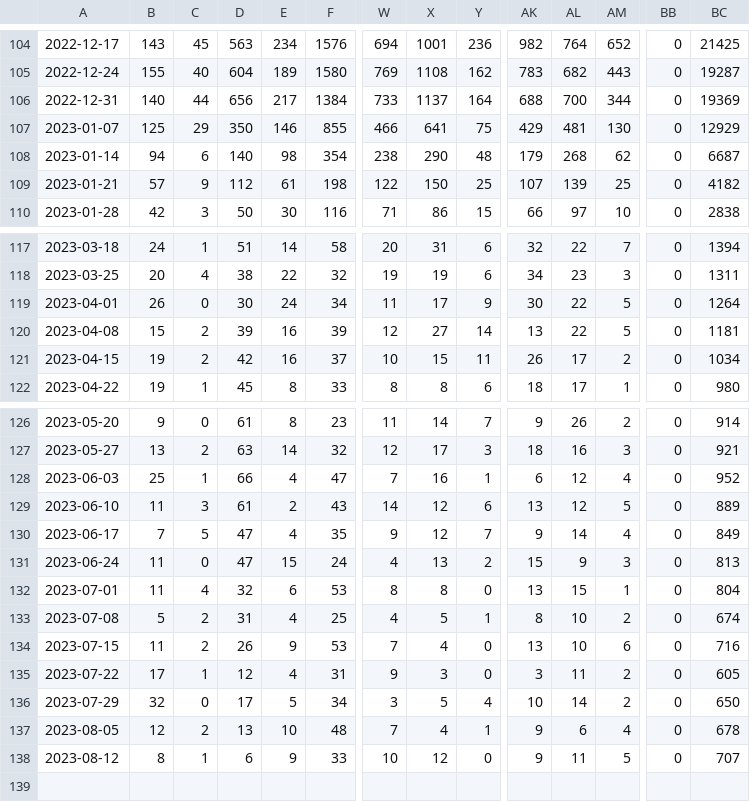
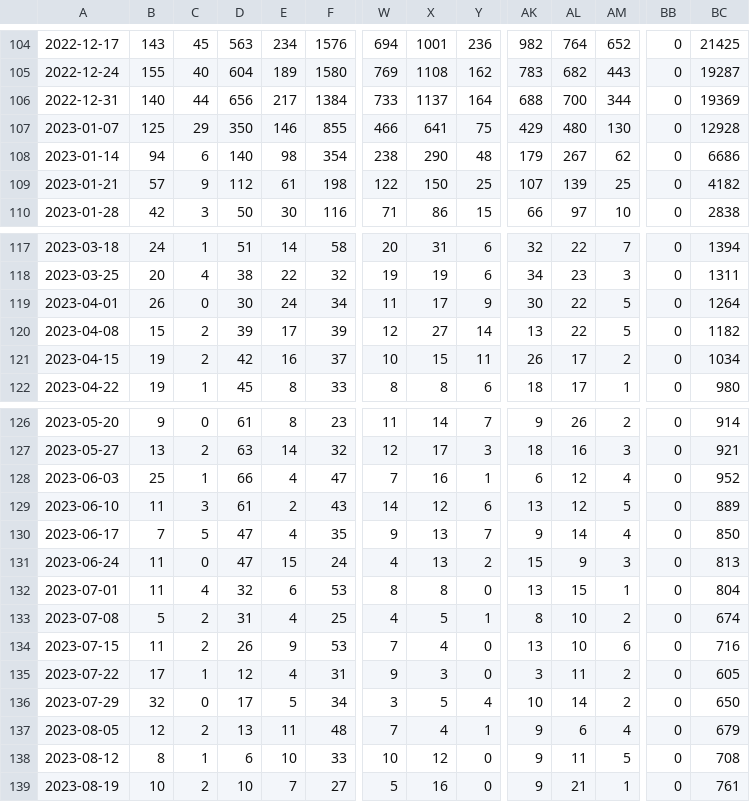
Before and after one commit to wenxuanye/FluHospPlot, a CSV file: fluHospData__wide.csv, drawn as a sheet; only a part is shown, gaps mark what is left out; rows hold the shown columns only; the diff names each change by its address in the sheet, - before the commit and + after, or states it on an @@ line.

Commit message:
Flu Hosp data generated on  2023-09-03

```diff
--- a/fluHospData__wide.csv
+++ b/fluHospData__wide.csv
-AL107: 481
+AL107: 480
-BC107: 12929
+BC107: 12928
-AL108: 268
+AL108: 267
-BC108: 6687
+BC108: 6686
-E120: 16
+E120: 17
-BC120: 1181
+BC120: 1182
-X130: 12
+X130: 13
-BC130: 849
+BC130: 850
-E137: 10
+E137: 11
-BC137: 678
+BC137: 679
-E138: 9
+E138: 10
-BC138: 707
+BC138: 708
+row 139: 2023-08-19 | 10 | 2 | 10 | 7 | 27 | 5 | 16 | 0 | 9 | 21 | 1 | 0 | 761
```
Also changed, not shown: 56 other files.
